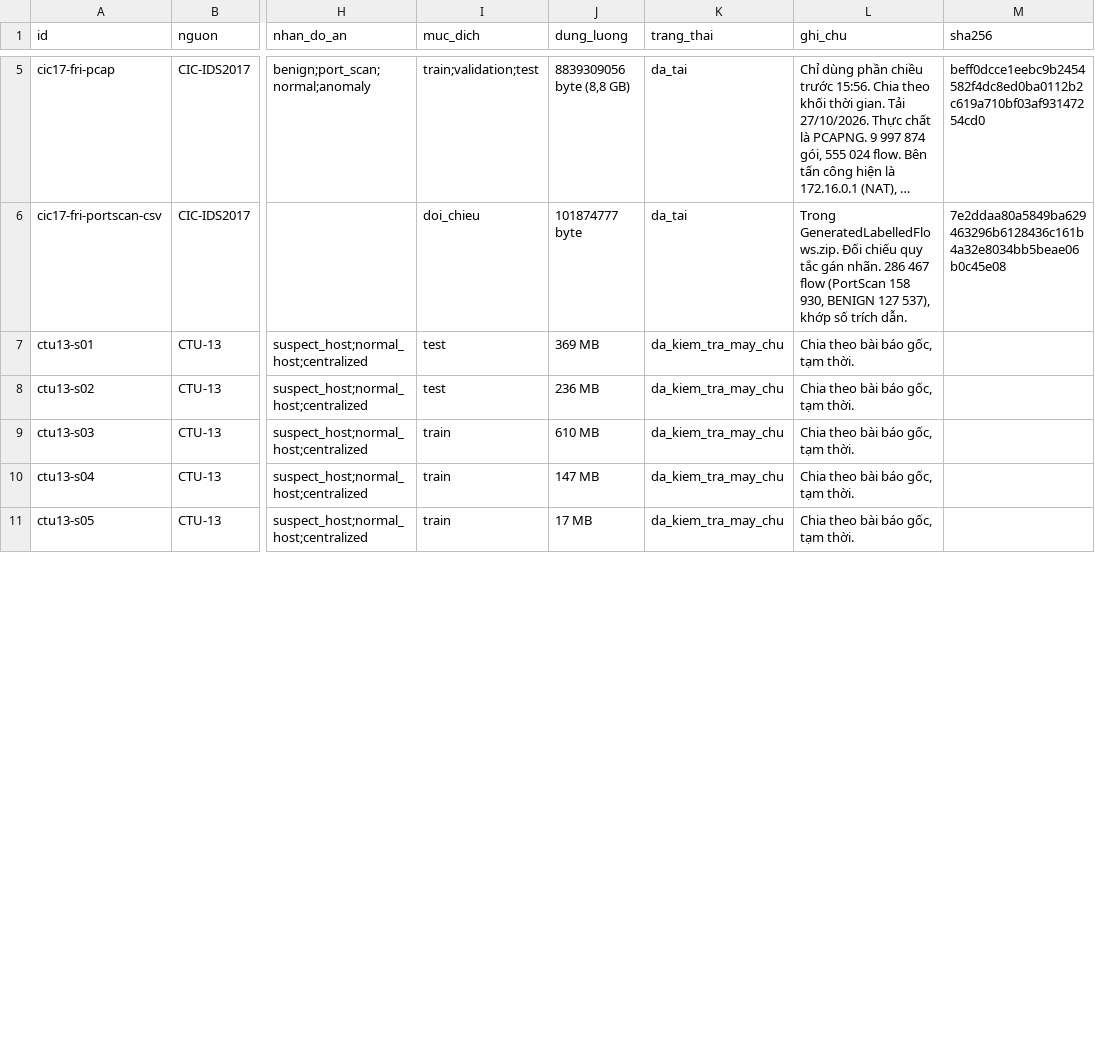
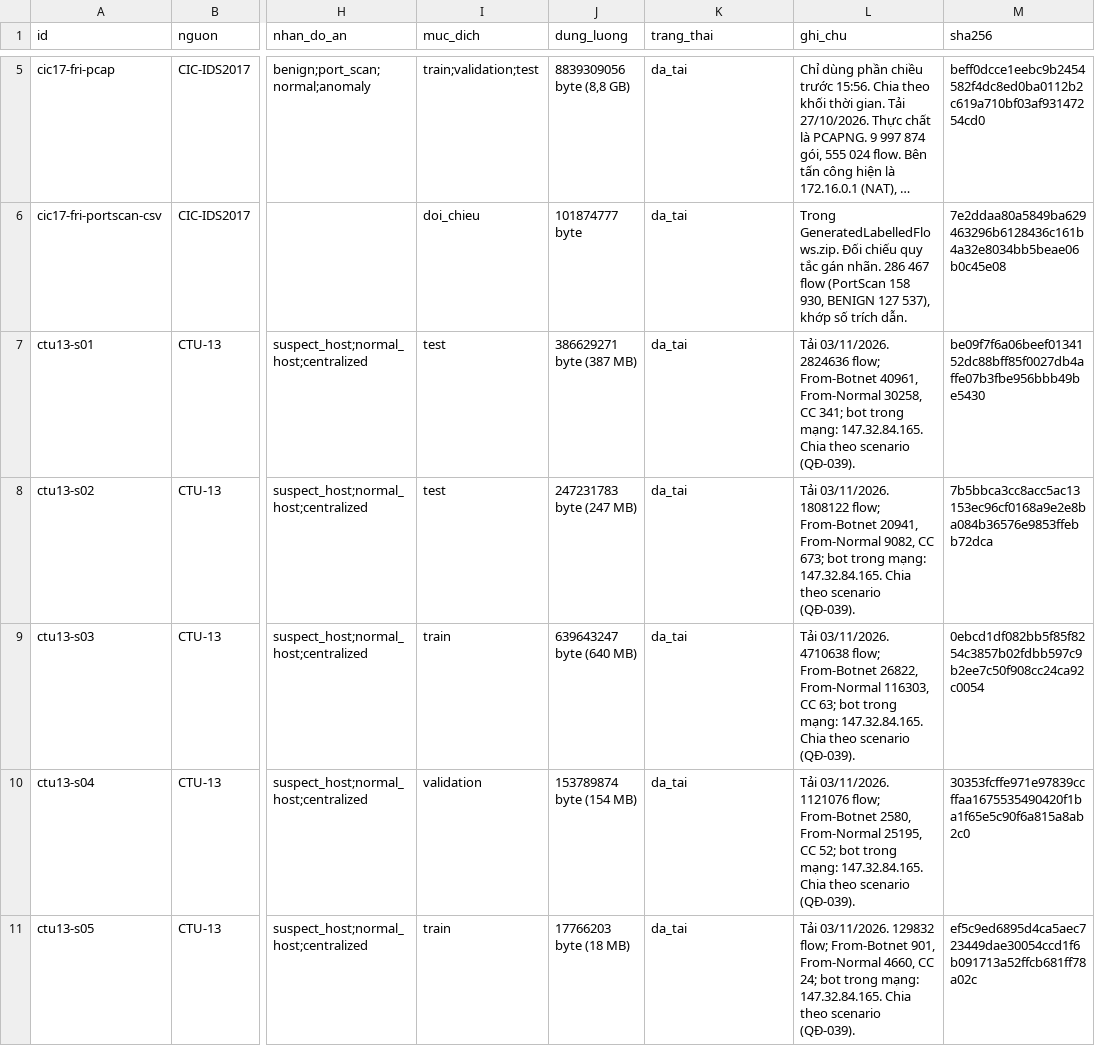
Before and after one commit to nkhhieu123/ml-nids, a CSV file: config/data_manifest.csv, drawn as a sheet; only a part is shown, gaps mark what is left out; long unchanged cells end in …; the diff covers the shown part only; the diff names each change by its address in the sheet, - before the commit and + after, or states it on an @@ line.

Commit message:
Báo cáo Chặng 8: botnet và nhận diện topology; manifest CTU-13 đã tải kèm mã băm; cập nhật việc còn thiếu lên Chặng 1–8

```diff
--- a/config/data_manifest.csv
+++ b/config/data_manifest.csv
-J7 (dung_luong): 369 MB
+J7 (dung_luong): 386629271 byte (387 MB)
-K7:K11 (trang_thai): da_kiem_tra_may_chu
+K7:K11 (trang_thai): da_tai
-L7 (ghi_chu): Chia theo bài báo gốc, tạm thời.
+L7 (ghi_chu): Tải 03/11/2026. 2824636 flow; From-Botnet 40961, From-Normal 30258, CC 341; bot trong mạng: 147.32.84.165. Chia theo scenario (QĐ-039).
-M7 (sha256): (empty)
+M7 (sha256): be09f7f6a06beef0134152dc88bff85f0027db4affe07b3fbe956bbb49be5430
-J8 (dung_luong): 236 MB
+J8 (dung_luong): 247231783 byte (247 MB)
-L8 (ghi_chu): Chia theo bài báo gốc, tạm thời.
+L8 (ghi_chu): Tải 03/11/2026. 1808122 flow; From-Botnet 20941, From-Normal 9082, CC 673; bot trong mạng: 147.32.84.165. Chia theo scenario (QĐ-039).
-M8 (sha256): (empty)
+M8 (sha256): 7b5bbca3cc8acc5ac13153ec96cf0168a9e2e8ba084b36576e9853ffebb72dca
-J9 (dung_luong): 610 MB
+J9 (dung_luong): 639643247 byte (640 MB)
-L9 (ghi_chu): Chia theo bài báo gốc, tạm thời.
+L9 (ghi_chu): Tải 03/11/2026. 4710638 flow; From-Botnet 26822, From-Normal 116303, CC 63; bot trong mạng: 147.32.84.165. Chia theo scenario (QĐ-039).
-M9 (sha256): (empty)
+M9 (sha256): 0ebcd1df082bb5f85f8254c3857b02fdbb597c9b2ee7c50f908cc24ca92c0054
-I10 (muc_dich): train
+I10 (muc_dich): validation
-J10 (dung_luong): 147 MB
+J10 (dung_luong): 153789874 byte (154 MB)
-L10 (ghi_chu): Chia theo bài báo gốc, tạm thời.
+L10 (ghi_chu): Tải 03/11/2026. 1121076 flow; From-Botnet 2580, From-Normal 25195, CC 52; bot trong mạng: 147.32.84.165. Chia theo scenario (QĐ-039).
-M10 (sha256): (empty)
+M10 (sha256): 30353fcffe971e97839ccffaa1675535490420f1ba1f65e5c90f6a815a8ab2c0
-J11 (dung_luong): 17 MB
+J11 (dung_luong): 17766203 byte (18 MB)
-L11 (ghi_chu): Chia theo bài báo gốc, tạm thời.
+L11 (ghi_chu): Tải 03/11/2026. 129832 flow; From-Botnet 901, From-Normal 4660, CC 24; bot trong mạng: 147.32.84.165. Chia theo scenario (QĐ-039).
-M11 (sha256): (empty)
+M11 (sha256): ef5c9ed6895d4ca5aec723449dae30054ccd1f6b091713a52ffcb681ff78a02c
```
Also changed, not shown: 33 edited cells elsewhere in this file, 4 other files.
